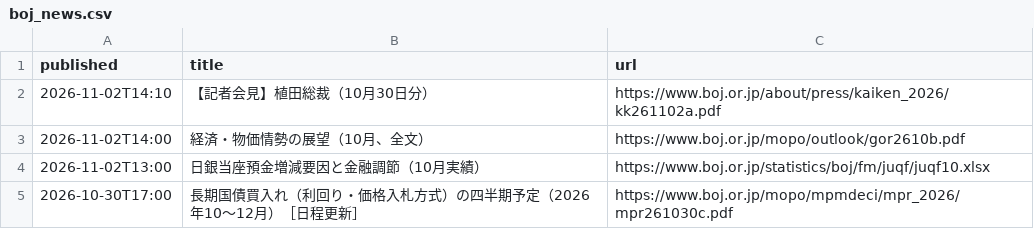
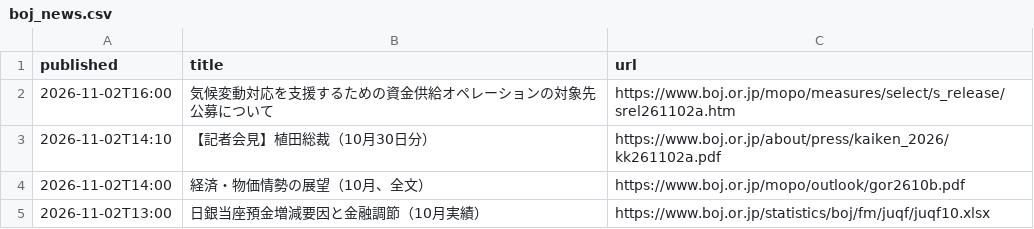
Before and after one commit to git-san-934/portal, a CSV file: boj-stats/pipeline/reports/boj_news.csv, drawn as a sheet; only a part is shown; the shorter side is filled out with more unchanged rows; the diff names each change by its address in the sheet, - before the commit and + after, or states it on an @@ line.

```diff
--- a/boj-stats/pipeline/reports/boj_news.csv
+++ b/boj-stats/pipeline/reports/boj_news.csv
+row 2: 2026-11-02T16:00 | 気候変動対応を支援するための資金供給オペレーションの対象先公募について | https://www.boj.or.jp/mopo/measures/select/s_release/srel261102a.htm
```
Also changed, not shown: boj-stats/pipeline/reports/fetch_history.csv, 2 other files.
